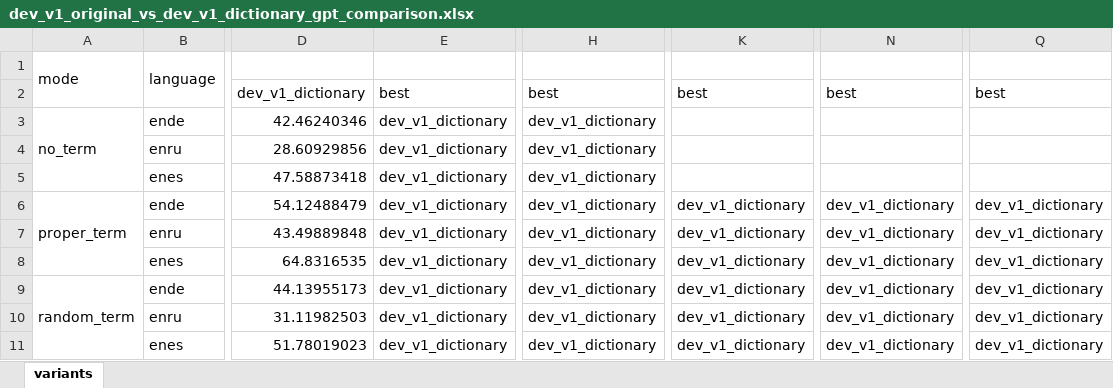
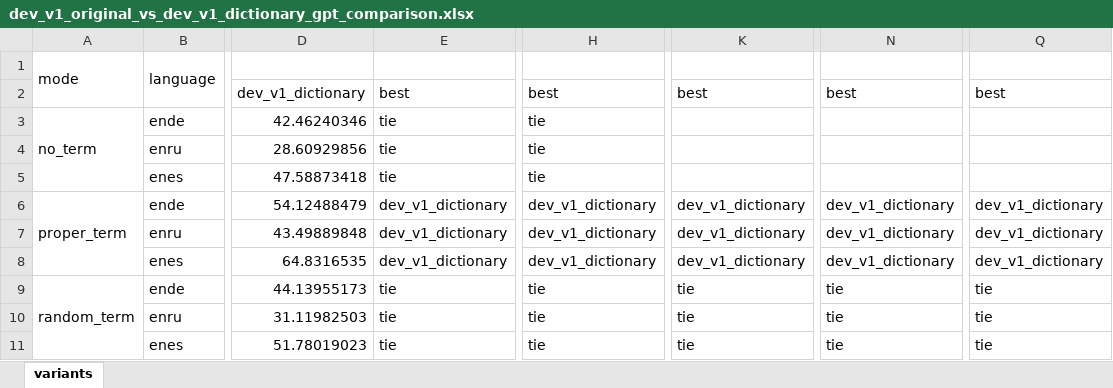
Before and after one commit to vnpnko/terminology-translation, an Excel workbook: experiments/03_dataset_comparison/report/dev_v1_original_vs_dev_v1_dictionary_gpt_comparison.xlsx, sheet variants, drawn as a sheet; only a part is shown, gaps mark what is left out; values as stored, in another font and other column widths than the file's, no cell formats; the diff names each change by its address in the sheet, - before the commit and + after, or states it on an @@ line.

Commit message:
fix: a tie includes not only exact equality, but also any spread within 1% of the larger value

```diff
--- a/experiments/03_dataset_comparison/report/dev_v1_original_vs_dev_v1_dictionary_gpt_comparison.xlsx (sheet variants)
+++ b/experiments/03_dataset_comparison/report/dev_v1_original_vs_dev_v1_dictionary_gpt_comparison.xlsx (sheet variants)
-E3:E5: dev_v1_dictionary
+E3:E5: tie
-H3:H5: dev_v1_dictionary
+H3:H5: tie
-E9:E11: dev_v1_dictionary
+E9:E11: tie
-H9:H11: dev_v1_dictionary
+H9:H11: tie
-K9:K11: dev_v1_dictionary
+K9:K11: tie
-N9:N11: dev_v1_dictionary
+N9:N11: tie
-Q9:Q11: dev_v1_dictionary
+Q9:Q11: tie
```
Also changed, not shown: cell formats, experiments/02_term_expansion_by_language_pair/report/dev_v1_cleaned_language_comparison.xlsx, experiments/02_term_expansion_by_language_pair/report/dev_v1_proper_term_across_languages.xlsx, 22 other files.
